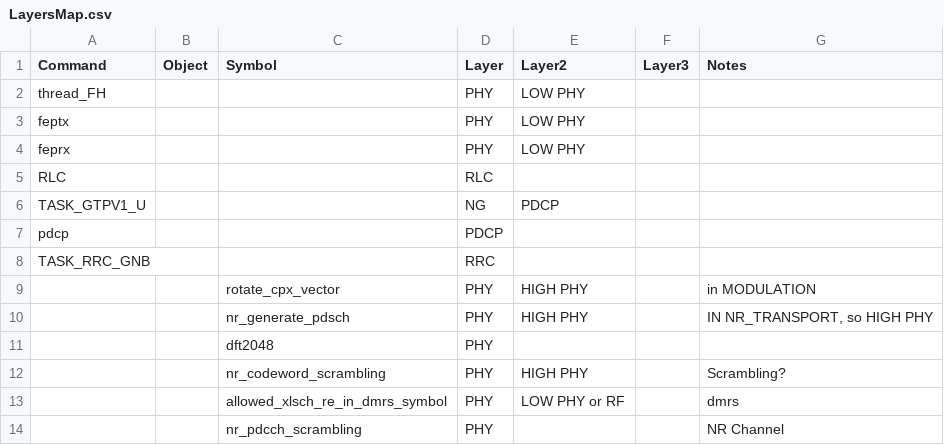
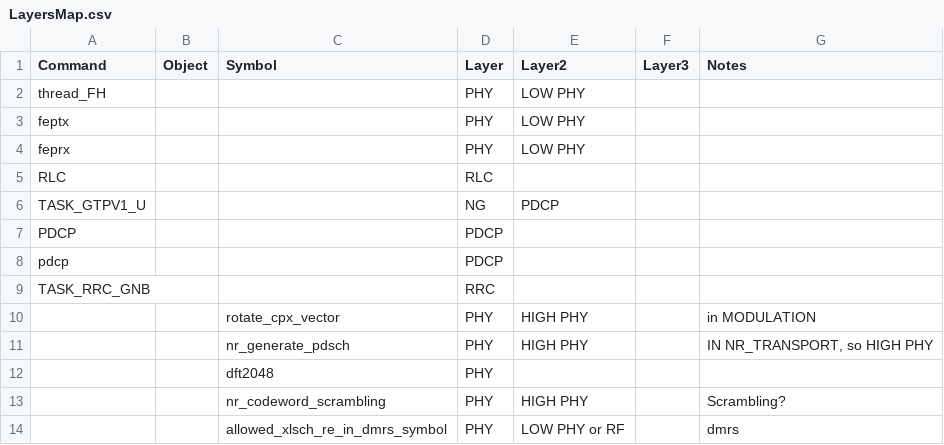
Before and after one commit to chandaweia/Test5Gscript, a CSV file: LayersMap.csv, drawn as a sheet; only a part is shown; the shorter side is filled out with more unchanged rows.

```diff
--- a/LayersMap.csv
+++ b/LayersMap.csv
@@ -6,2 +6,3 @@ RLC,,,RLC,,,
 TASK_GTPV1_U,,,NG,PDCP,,
+PDCP,,,PDCP,,,
 pdcp,,,PDCP,,,
```
Also changed, not shown: 5Gdataanalysis.csv, 14 other files.
